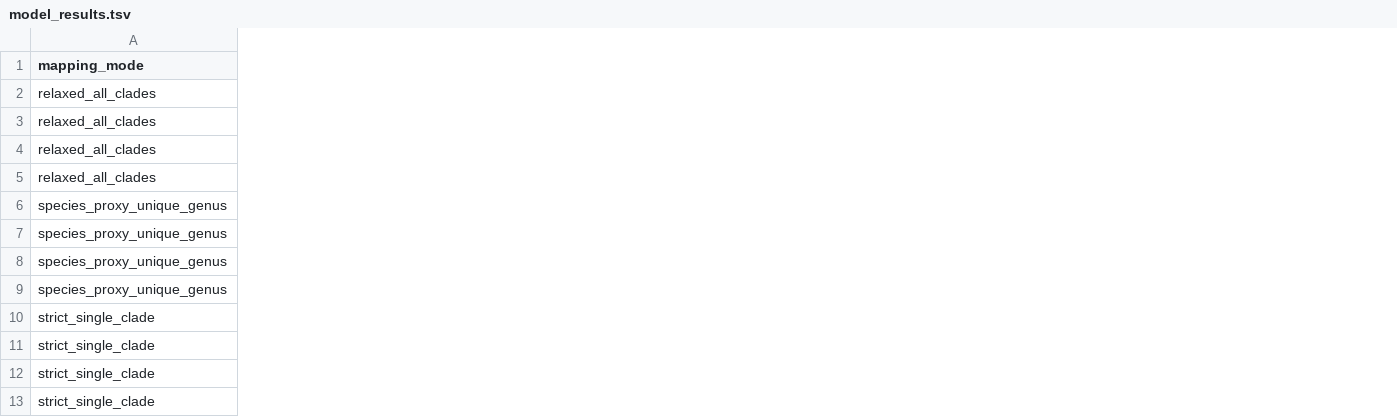
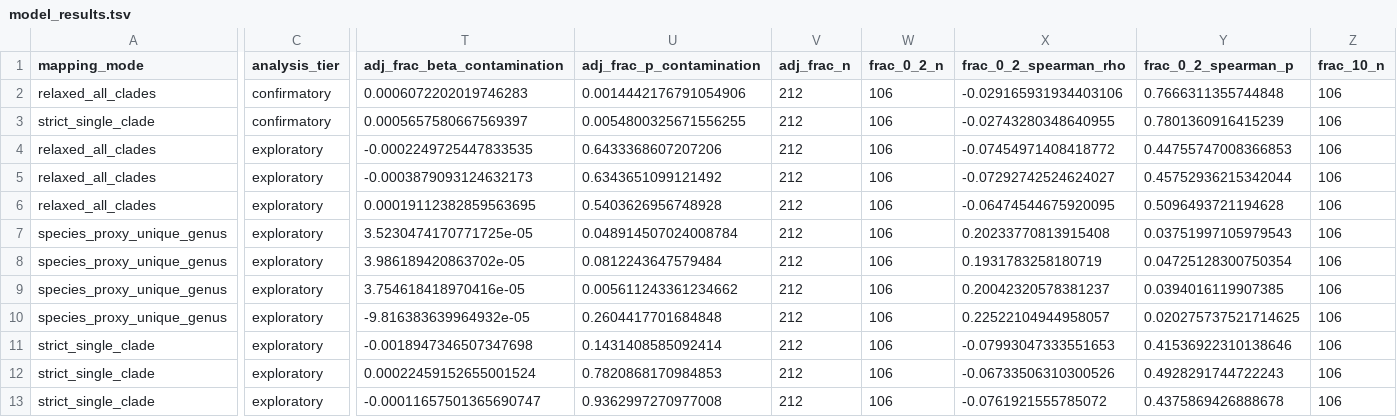
Before and after one commit to kbaseincubator/BERIL-research-observatory, a TSV file: projects/enigma_contamination_functional_potential/data/model_results.tsv, drawn as a sheet; only a part is shown, gaps mark what is left out; addresses are those after the commit; the diff covers the shown part only; the diff names each change by its address in the sheet, - before the commit and + after, or states it on an @@ line.

Commit message:
projects/enigma: implement high-priority review rigor fixes

```diff
--- a/projects/enigma_contamination_functional_potential/data/model_results.tsv
+++ b/projects/enigma_contamination_functional_potential/data/model_results.tsv
+column C (analysis_tier), row 2: confirmatory; rows 4-13: all exploratory
+column T (adj_frac_beta_contamination), row 2: 0.0006072202019746283; rows 4-13: -0.0002249725447833535 | -0.0003879093124632173 | 0.00019112382859563695 | 3.5230474170771725e-05 | 3.986189420863702e-05 | 3.754618418970416e-05 | -9.816383639964932e-05 | -0.0018947346507347698 | 0.00022459152655001524 | -0.00011657501365690747
+column U (adj_frac_p_contamination), row 2: 0.0014442176791054906; rows 4-13: 0.6433368607207206 | 0.6343651099121492 | 0.5403626956748928 | 0.048914507024008784 | 0.0812243647579484 | 0.005611243361234662 | 0.2604417701684848 | 0.1431408585092414 | 0.7820868170984853 | 0.9362997270977008
+column V (adj_frac_n), row 2: 212; rows 4-13: all 212
+column W (frac_0_2_n), row 2: 106; rows 4-13: all 106
+column X (frac_0_2_spearman_rho), row 2: -0.029165931934403106; rows 4-13: -0.07454971408418772 | -0.07292742524624027 | -0.06474544675920095 | 0.20233770813915408 | 0.1931783258180719 | 0.20042320578381237 | 0.22522104944958057 | -0.07993047333551653 | -0.06733506310300526 | -0.0761921555785072
+column Y (frac_0_2_spearman_p), row 2: 0.7666311355744848; rows 4-13: 0.44755747008366853 | 0.45752936215342044 | 0.5096493721194628 | 0.03751997105979543 | 0.04725128300750354 | 0.0394016119907385 | 0.020275737521714625 | 0.41536922310138646 | 0.4928291744722243 | 0.4375869426888678
+column Z (frac_10_n), row 2: 106; rows 4-13: all 106
@@ row 10 moved to row 3: strict_single_clade @@
```
Also changed, not shown: 14 added columns elsewhere in this file, 7 other files.
